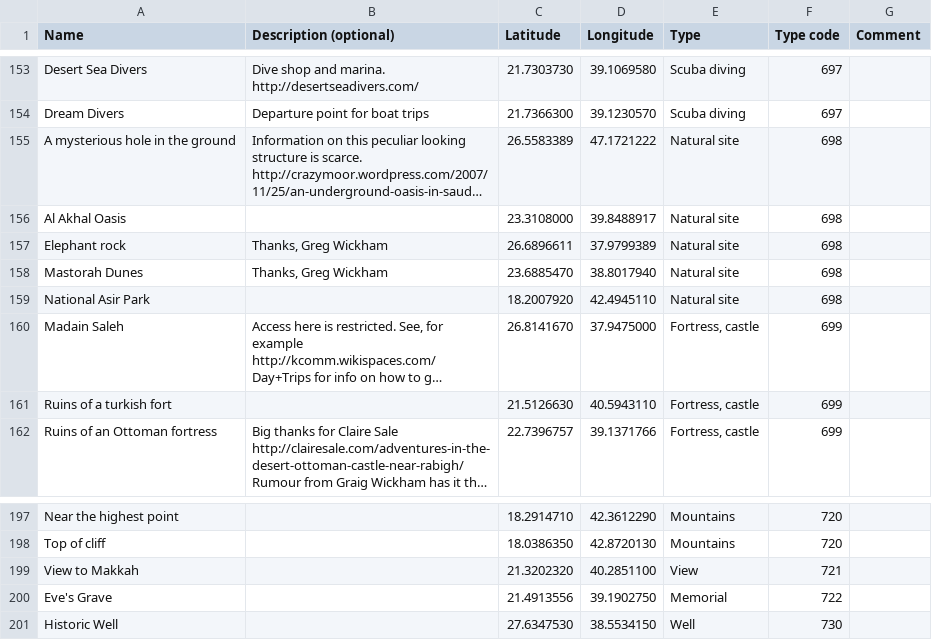
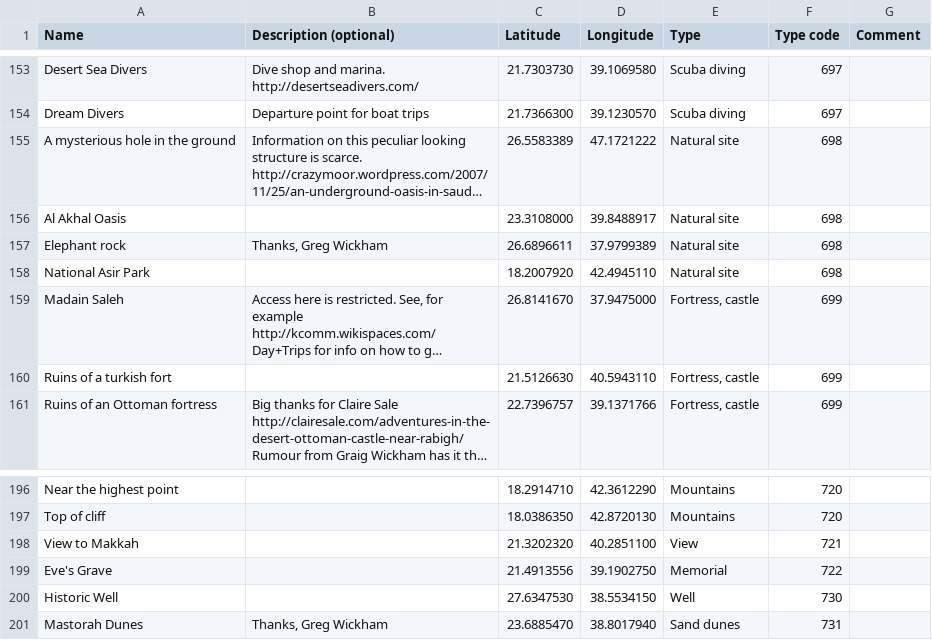
Before and after one commit to Virtakuono/.kml-repository, a TSV file: JeddahPOIs.tsv, drawn as a sheet; only a part is shown, gaps mark what is left out; long unchanged cells end in …; removed rows and columns are numbered as before the commit, all else as after; the diff names each change by its address in the sheet, - before the commit and + after, or states it on an @@ line.

```diff
--- a/JeddahPOIs.tsv
+++ b/JeddahPOIs.tsv
-row 158: Mastorah Dunes | Thanks, Greg Wickham | 23.6885470 | 38.8017940 | Natural site | 698
+row 201: Mastorah Dunes | Thanks, Greg Wickham | 23.6885470 | 38.8017940 | Sand dunes | 731
```
Also changed, not shown: JeddahPOIs_styles.tsv, 7 other files.
